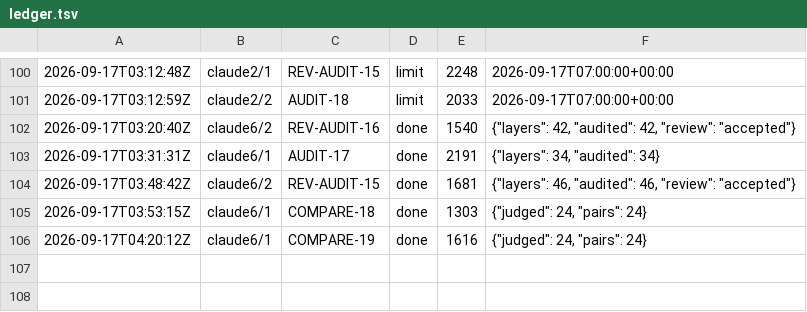
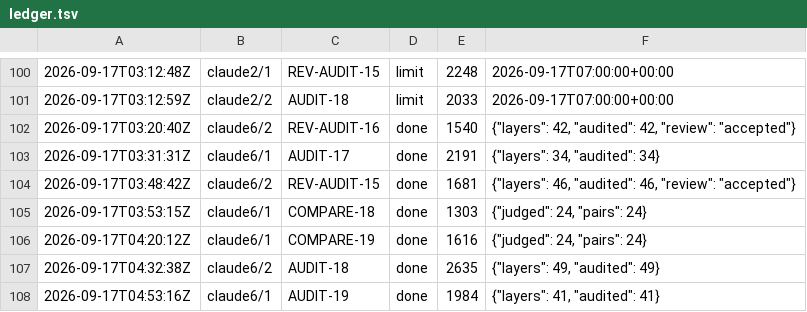
Before and after one commit to CBirkbeck/tauceti-explorer, a TSV file: research/blueprint/ledger.tsv, drawn as a sheet; only a part is shown, gaps mark what is left out.

```diff
--- a/research/blueprint/ledger.tsv
+++ b/research/blueprint/ledger.tsv
@@ -106 +106,3 @@
 2026-09-17T04:20:12Z	claude6/1	COMPARE-19	done	1616	{"judged": 24, "pairs": 24}
+2026-09-17T04:32:38Z	claude6/2	AUDIT-18	done	2635	{"layers": 49, "audited": 49}
+2026-09-17T04:53:16Z	claude6/1	AUDIT-19	done	1984	{"layers": 41, "audited": 41}
```
Also changed, not shown: 4 other files.
